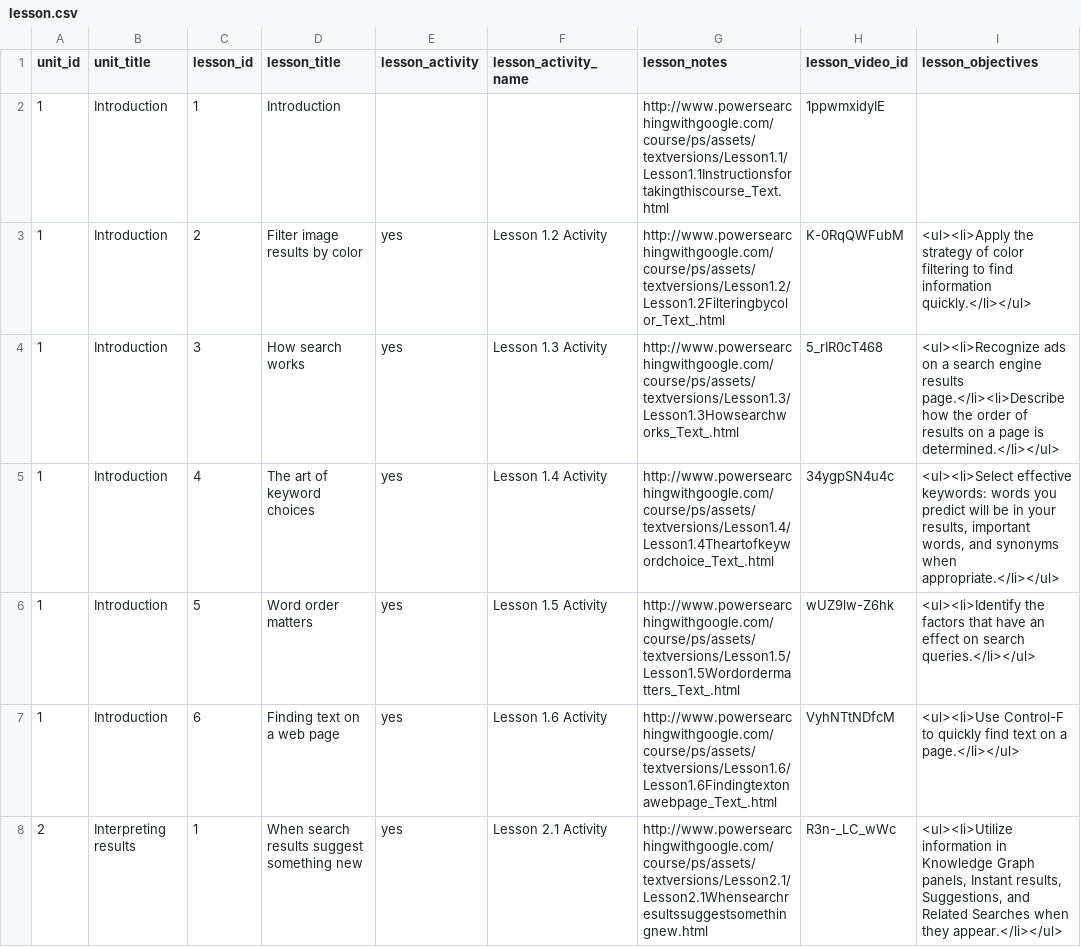
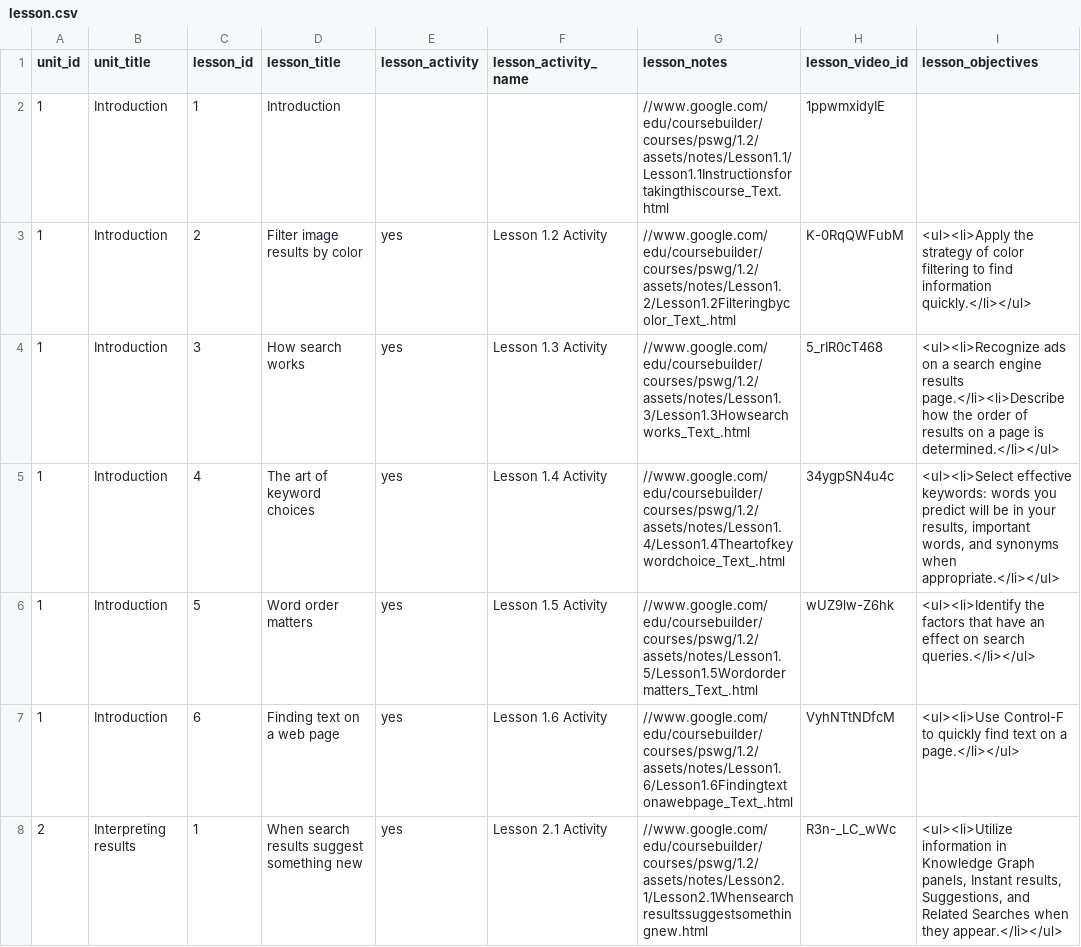
Before and after one commit to google/coursebuilder-core, a CSV file: coursebuilder/data/lesson.csv, drawn as a sheet; only a part is shown; the diff covers the shown part only.

Commit message:
Updated lesson.csv to point to a new location for notes/slides. 	Change on 2013/01/16 by psimakov <psimakov@google.com> ------------- Created by MOE: http://code.google.com/p/moe-java MOE_MIGRATED_REVID=41259102

```diff
--- a/coursebuilder/data/lesson.csv
+++ b/coursebuilder/data/lesson.csv
@@ -1,8 +1,8 @@
 unit_id,unit_title,lesson_id,lesson_title,lesson_activity,lesson_activity_name,lesson_notes,lesson_video_id,lesson_objectives
-1,Introduction,1,Introduction,,,http://www.powersearchingwithgoogle.com/course/ps/assets/textversions/Lesson1.1/Lesson1.1Instructionsfortakingthiscourse_Text.html,1ppwmxidyIE,
-1,Introduction,2,Filter image results by color,yes,Lesson 1.2 Activity,http://www.powersearchingwithgoogle.com/course/ps/assets/textversions/Lesson1.2/Lesson1.2Filteringbycolor_Text_.html,K-0RqQWFubM,<ul><li>Apply the strategy of color filtering to find information quickly.</li></ul>
-1,Introduction,3,How search works,yes,Lesson 1.3 Activity,http://www.powersearchingwithgoogle.com/course/ps/assets/textversions/Lesson1.3/Lesson1.3Howsearchworks_Text_.html,5_rIR0cT468,<ul><li>Recognize ads on a search engine results page.</li><li>Describe how the order of results on a page is determined.</li></ul>
-1,Introduction,4,The art of keyword choices,yes,Lesson 1.4 Activity,http://www.powersearchingwithgoogle.com/course/ps/assets/textversions/Lesson1.4/Lesson1.4Theartofkeywordchoice_Text_.html,34ygpSN4u4c,"<ul><li>Select effective keywords: words you predict will be in your results, important words, and synonyms when appropriate.</li></ul>"
-1,Introduction,5,Word order matters,yes,Lesson 1.5 Activity,http://www.powersearchingwithgoogle.com/course/ps/assets/textversions/Lesson1.5/Lesson1.5Wordordermatters_Text_.html,wUZ9lw-Z6hk,<ul><li>Identify the factors that have an effect on search queries.</li></ul>
-1,Introduction,6,Finding text on a web page,yes,Lesson 1.6 Activity,http://www.powersearchingwithgoogle.com/course/ps/assets/textversions/Lesson1.6/Lesson1.6Findingtextonawebpage_Text_.html,VyhNTtNDfcM,<ul><li>Use Control-F to quickly find text on a page.</li></ul>
-2,Interpreting results,1,When search results suggest something new,yes,Lesson 2.1 Activity,http://www.powersearchingwithgoogle.com/course/ps/assets/textversions/Lesson2.1/Lesson2.1Whensearchresultssuggestsomethingnew.html,R3n-_LC_wWc,"<ul><li>Utilize information in Knowledge Graph panels, Instant results, Suggestions, and Related Searches when they appear.</li></ul>"
+1,Introduction,1,Introduction,,,//www.google.com/edu/coursebuilder/courses/pswg/1.2/assets/notes/Lesson1.1/Lesson1.1Instructionsfortakingthiscourse_Text.html,1ppwmxidyIE,
+1,Introduction,2,Filter image results by color,yes,Lesson 1.2 Activity,//www.google.com/edu/coursebuilder/courses/pswg/1.2/assets/notes/Lesson1.2/Lesson1.2Filteringbycolor_Text_.html,K-0RqQWFubM,<ul><li>Apply the strategy of color filtering to find information quickly.</li></ul>
+1,Introduction,3,How search works,yes,Lesson 1.3 Activity,//www.google.com/edu/coursebuilder/courses/pswg/1.2/assets/notes/Lesson1.3/Lesson1.3Howsearchworks_Text_.html,5_rIR0cT468,<ul><li>Recognize ads on a search engine results page.</li><li>Describe how the order of results on a page is determined.</li></ul>
+1,Introduction,4,The art of keyword choices,yes,Lesson 1.4 Activity,//www.google.com/edu/coursebuilder/courses/pswg/1.2/assets/notes/Lesson1.4/Lesson1.4Theartofkeywordchoice_Text_.html,34ygpSN4u4c,"<ul><li>Select effective keywords: words you predict will be in your results, important words, and synonyms when appropriate.</li></ul>"
+1,Introduction,5,Word order matters,yes,Lesson 1.5 Activity,//www.google.com/edu/coursebuilder/courses/pswg/1.2/assets/notes/Lesson1.5/Lesson1.5Wordordermatters_Text_.html,wUZ9lw-Z6hk,<ul><li>Identify the factors that have an effect on search queries.</li></ul>
+1,Introduction,6,Finding text on a web page,yes,Lesson 1.6 Activity,//www.google.com/edu/coursebuilder/courses/pswg/1.2/assets/notes/Lesson1.6/Lesson1.6Findingtextonawebpage_Text_.html,VyhNTtNDfcM,<ul><li>Use Control-F to quickly find text on a page.</li></ul>
+2,Interpreting results,1,When search results suggest something new,yes,Lesson 2.1 Activity,//www.google.com/edu/coursebuilder/courses/pswg/1.2/assets/notes/Lesson2.1/Lesson2.1Whensearchresultssuggestsomethingnew.html,R3n-_LC_wWc,"<ul><li>Utilize information in Knowledge Graph panels, Instant results, Suggestions, and Related Searches when they appear.</li></ul>"
```
Also changed, not shown: 22 edited cells elsewhere in this file.
